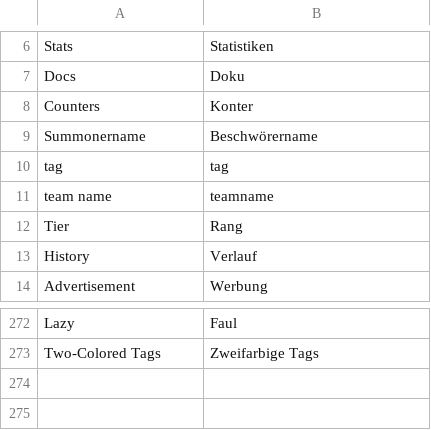
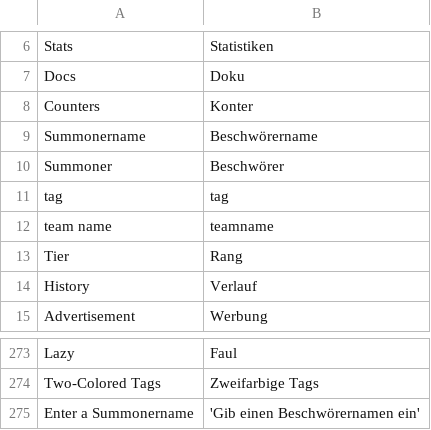
Before and after one commit to DasNerdwork/clashapp, a CSV file: lang/de_DE.csv, drawn as a sheet; only a part is shown, gaps mark what is left out; the diff names each change by its address in the sheet, - before the commit and + after, or states it on an @@ line.

Commit message:
Added autosuggest +  daily update + translation & dynamic display

```diff
--- a/lang/de_DE.csv
+++ b/lang/de_DE.csv
+row 10: Summoner | Beschwörer
+row 275: Enter a Summonername | 'Gib einen Beschwörernamen ein'
```
Also changed, not shown: 10 other files.
